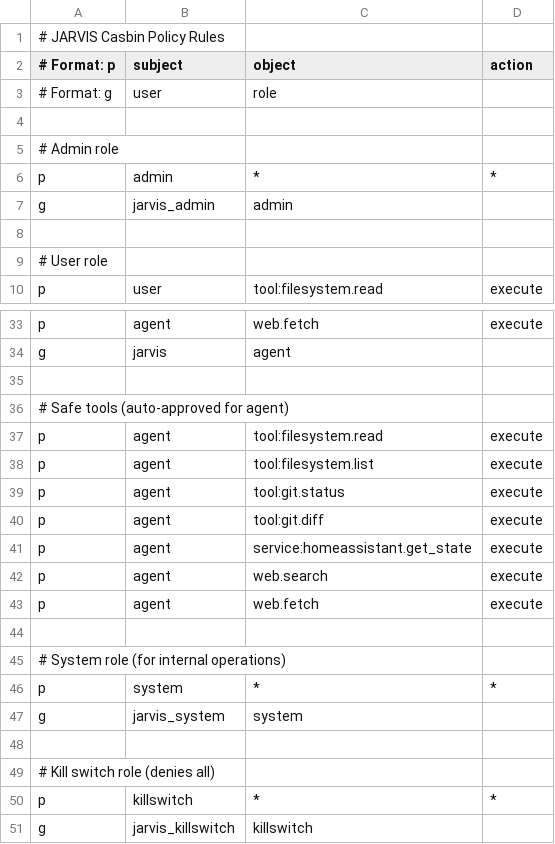
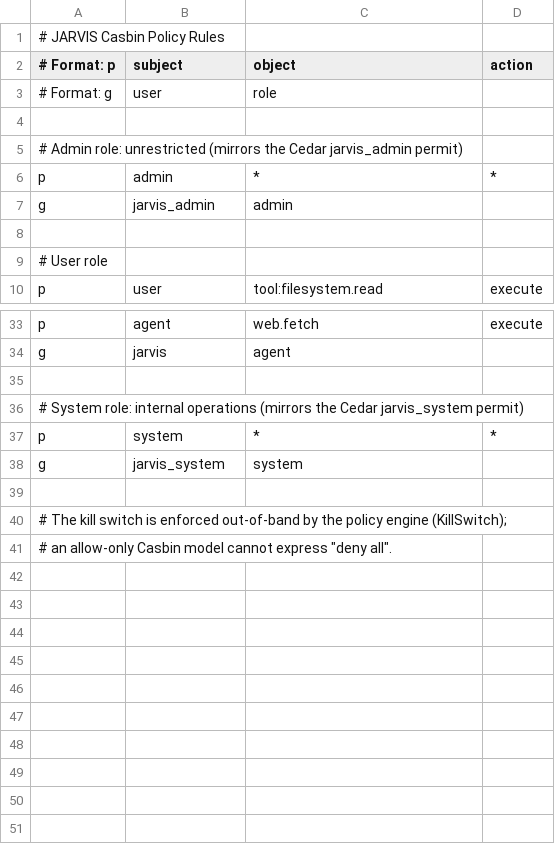
Before and after one commit to Seduce0068/jarvis, a CSV file: infra/config/policy/casbin_policy.csv, drawn as a sheet; only a part is shown, gaps mark what is left out.

Commit message:
fix(policy): enable Casbin wildcards via keyMatch, drop grant-all killswitch rule
- The matcher compared objects/actions with ==, so 'p, admin, *, *' and
  'p, system, *, *' never matched; admin only worked via the Cedar deep path
  and the fast path was silently dead
- Switch to keyMatch: '*' patterns now match, patterns without '*' behave
  exactly as before
- Remove 'p, killswitch, *, *' + 'g, jarvis_killswitch, killswitch': with
  wildcards enabled they would grant full access, and an allow-only model
  cannot express 'deny all' (enforced by the policy engine KillSwitch)
- Deduplicate the repeated agent block; extend the shipped-config test to
  cover admin/system wildcards and killswitch denial

```diff
--- a/infra/config/policy/casbin_policy.csv
+++ b/infra/config/policy/casbin_policy.csv
@@ -4,3 +4,3 @@
 
-# Admin role
+# Admin role: unrestricted (mirrors the Cedar jarvis_admin permit)
 p, admin, *, *
@@ -35,12 +35,3 @@ g, jarvis, agent
 
-# Safe tools (auto-approved for agent)
-p, agent, tool:filesystem.read, execute
-p, agent, tool:filesystem.list, execute
-p, agent, tool:git.status, execute
-p, agent, tool:git.diff, execute
-p, agent, service:homeassistant.get_state, execute
-p, agent, web.search, execute
-p, agent, web.fetch, execute
-
-# System role (for internal operations)
+# System role: internal operations (mirrors the Cedar jarvis_system permit)
 p, system, *, *
@@ -48,4 +39,3 @@ g, jarvis_system, system
 
-# Kill switch role (denies all)
-p, killswitch, *, *
-g, jarvis_killswitch, killswitch
+# The kill switch is enforced out-of-band by the policy engine (KillSwitch);
+# an allow-only Casbin model cannot express "deny all".
```
Also changed, not shown: 2 other files.
